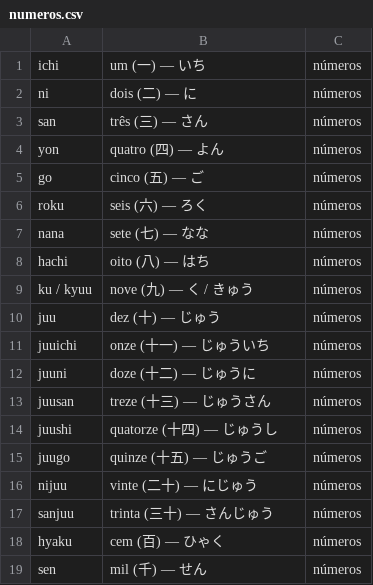
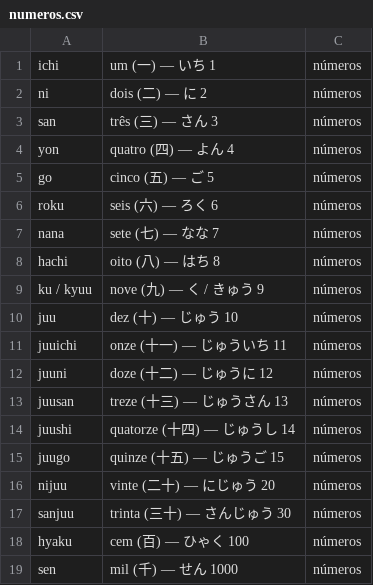
Before and after one commit to wodasouto/FlashcardAPP, a CSV file: Decks/numeros.csv, drawn as a sheet.

Commit message:
Update numeros.csv

```diff
--- a/Decks/numeros.csv
+++ b/Decks/numeros.csv
@@ -1,19 +1,19 @@
-ichi;um (一) — いち;números
-ni;dois (二) — に;números
-san;três (三) — さん;números
-yon;quatro (四) — よん;números
-go;cinco (五) — ご;números
-roku;seis (六) — ろく;números
-nana;sete (七) — なな;números
-hachi;oito (八) — はち;números
-ku / kyuu;nove (九) — く / きゅう;números
-juu;dez (十) — じゅう;números
-juuichi;onze (十一) — じゅういち;números
-juuni;doze (十二) — じゅうに;números
-juusan;treze (十三) — じゅうさん;números
-juushi;quatorze (十四) — じゅうし;números
-juugo;quinze (十五) — じゅうご;números
-nijuu;vinte (二十) — にじゅう;números
-sanjuu;trinta (三十) — さんじゅう;números
-hyaku;cem (百) — ひゃく;números
-sen;mil (千) — せん;números
+ichi;um (一) — いち 1 ;números
+ni;dois (二) — に 2 ;números
+san;três (三) — さん 3 ;números
+yon;quatro (四) — よん 4 ;números
+go;cinco (五) — ご 5 ;números
+roku;seis (六) — ろく 6 ;números
+nana;sete (七) — なな 7 ;números
+hachi;oito (八) — はち 8 ;números
+ku / kyuu;nove (九) — く / きゅう 9 ;números
+juu;dez (十) — じゅう 10 ;números
+juuichi;onze (十一) — じゅういち 11 ;números
+juuni;doze (十二) — じゅうに 12 ;números
+juusan;treze (十三) — じゅうさん 13 ;números
+juushi;quatorze (十四) — じゅうし 14 ;números
+juugo;quinze (十五) — じゅうご 15 ;números
+nijuu;vinte (二十) — にじゅう 20 ;números
+sanjuu;trinta (三十) — さんじゅう 30 ;números
+hyaku;cem (百) — ひゃく 100 ;números
+sen;mil (千) — せん 1000 ;números
```
